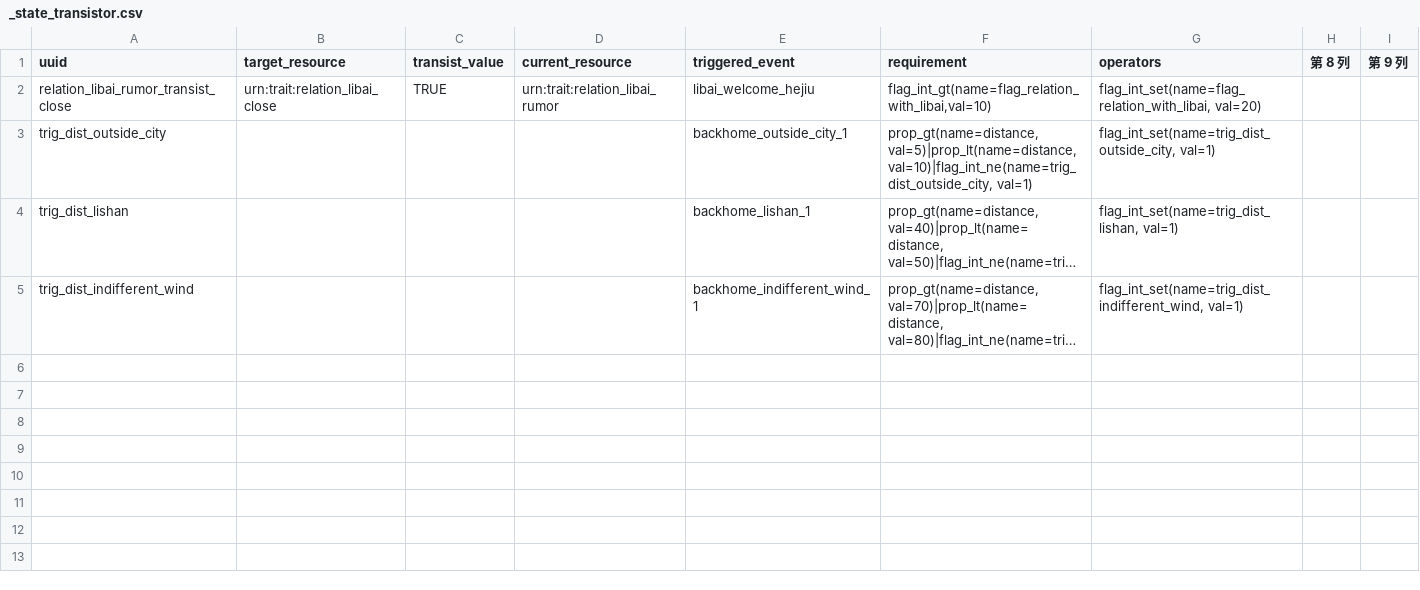
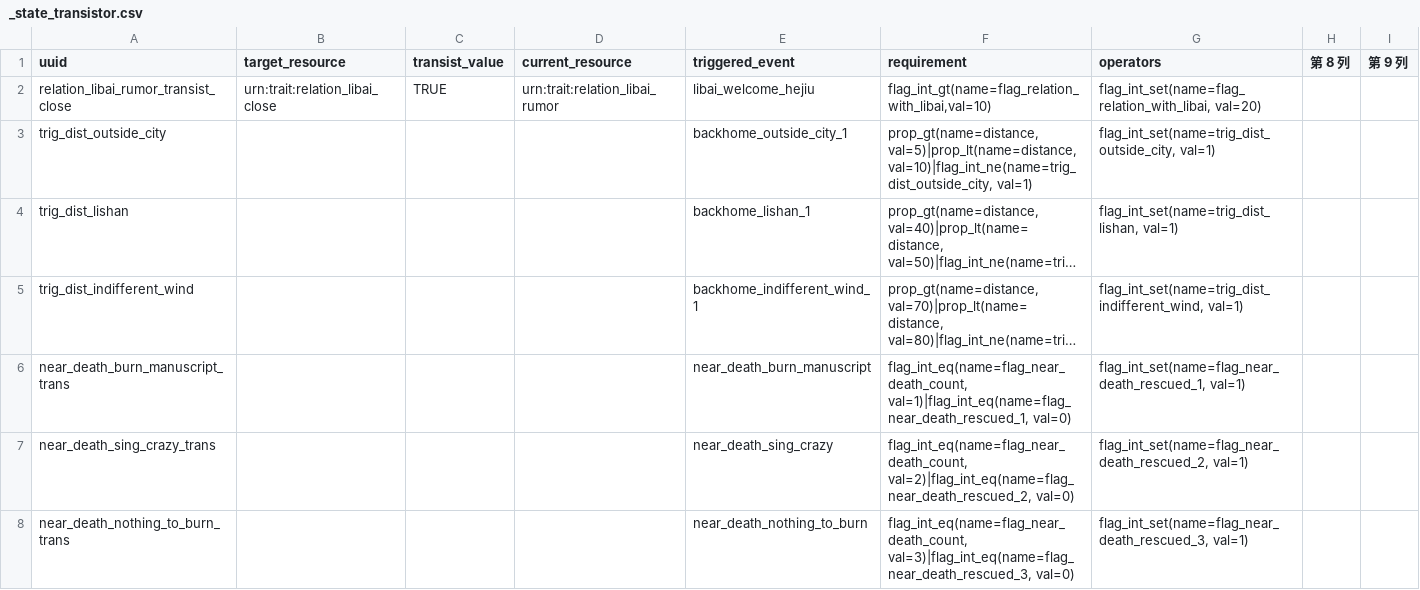
Before and after one commit to 67-68/poem_map_project, a CSV file: data/1_core_rules/state_transistors/_state_transistor.csv, drawn as a sheet; long unchanged cells end in …; the diff names each change by its address in the sheet, - before the commit and + after, or states it on an @@ line.

```diff
--- a/data/1_core_rules/state_transistors/_state_transistor.csv
+++ b/data/1_core_rules/state_transistors/_state_transistor.csv
+row 6: near_death_burn_manuscript_trans |  |  |  | near_death_burn_manuscript | flag_int_eq(name=flag_near_death_count, val=1)|flag_int_eq(name=flag_near_death_rescued_1, val=0) | flag_int_set(name=flag_near_death_rescued_1, val=1)
+row 7: near_death_sing_crazy_trans |  |  |  | near_death_sing_crazy | flag_int_eq(name=flag_near_death_count, val=2)|flag_int_eq(name=flag_near_death_rescued_2, val=0) | flag_int_set(name=flag_near_death_rescued_2, val=1)
+row 8: near_death_nothing_to_burn_trans |  |  |  | near_death_nothing_to_burn | flag_int_eq(name=flag_near_death_count, val=3)|flag_int_eq(name=flag_near_death_rescued_3, val=0) | flag_int_set(name=flag_near_death_rescued_3, val=1)
```
Also changed, not shown: data/1_core_rules/flags/_flags.csv, data/1_core_rules/traits/_traits.csv, 12 other files.
